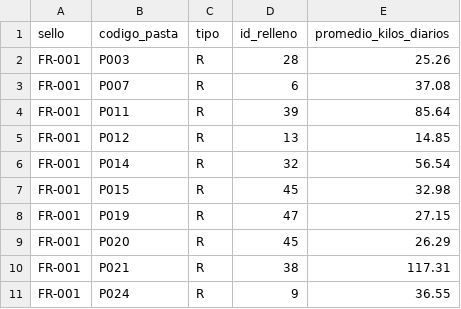
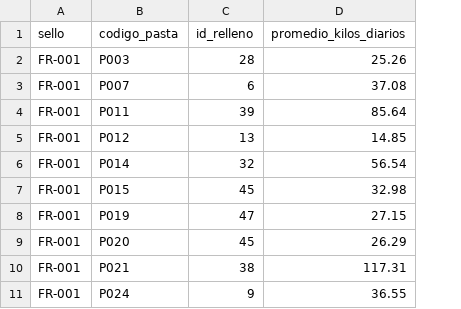
Before and after one commit to Empromptu/TP-Bases-De-Datos, a CSV file: data/pasta_rellena.csv, drawn as a sheet; only a part is shown; the diff names each change by its address in the sheet, - before the commit and + after, or states it on an @@ line.

```diff
--- a/data/pasta_rellena.csv
+++ b/data/pasta_rellena.csv
-column C (tipo), rows 2-11: all R
```
Also changed, not shown: data/pasta_seca.csv, 7 other files.
